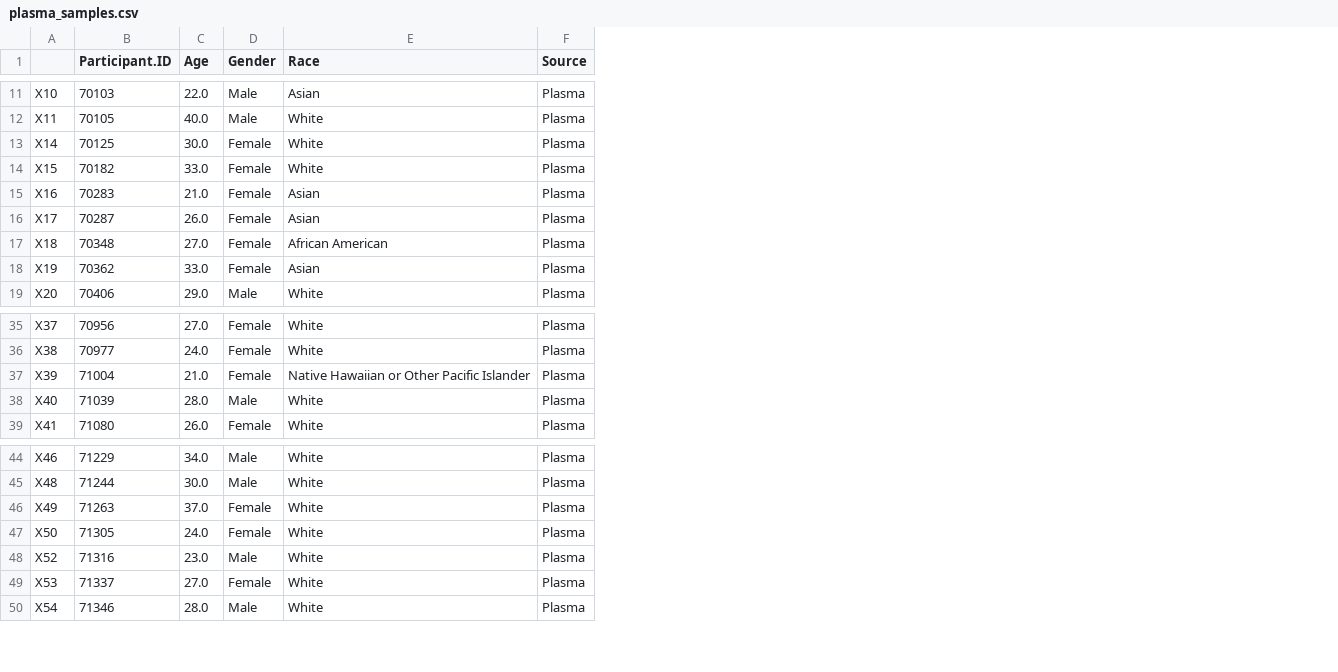
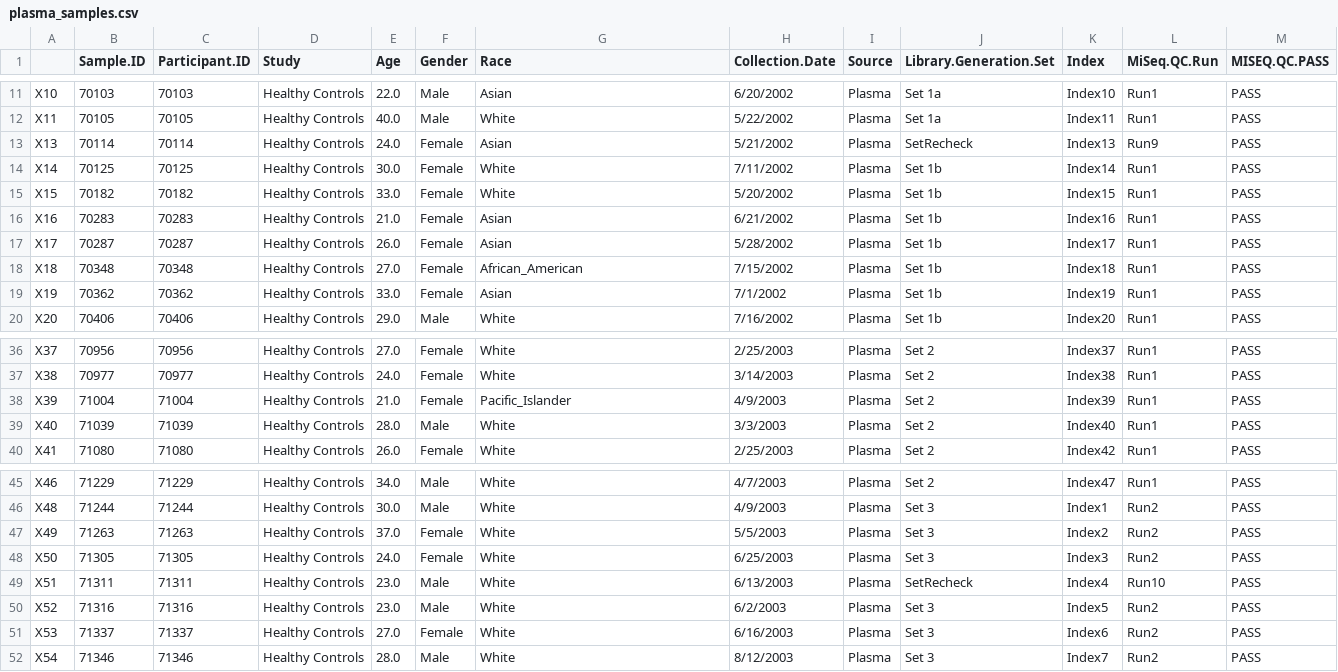
Before and after one commit to kelly-sovacool/miRNA-diff-expr, a CSV file: data/plasma_samples.csv, drawn as a sheet; only a part is shown, gaps mark what is left out; addresses are those after the commit; the diff covers the shown part only; the diff names each change by its address in the sheet, - before the commit and + after, or states it on an @@ line.

```diff
--- a/data/plasma_samples.csv
+++ b/data/plasma_samples.csv
+column B (Sample.ID), rows 11-12: 70103 | 70105; rows 14-20: 70125 | 70182 | 70283 | 70287 | 70348 | 70362 | 70406; rows 36-40: 70956 | 70977 | 71004 | 71039 | 71080; rows 45-48: 71229 | 71244 | 71263 | 71305; rows 50-52: 71316 | 71337 | 71346
+column D (Study), rows 11-12: Healthy Controls | Healthy Controls; rows 14-20: all Healthy Controls; rows 36-40: all Healthy Controls; rows 45-48: all Healthy Controls; rows 50-52: all Healthy Controls
+column H (Collection.Date), rows 11-12: 6/20/2002 | 5/22/2002; rows 14-20: 7/11/2002 | 5/20/2002 | 6/21/2002 | 5/28/2002 | 7/15/2002 | 7/1/2002 | 7/16/2002; rows 36-40: 2/25/2003 | 3/14/2003 | 4/9/2003 | 3/3/2003 | 2/25/2003; rows 45-48: 4/7/2003 | 4/9/2003 | 5/5/2003 | 6/25/2003; rows 50-52: 6/2/2003 | 6/16/2003 | 8/12/2003
+column J (Library.Generation.Set), rows 11-12: Set 1a | Set 1a; rows 14-20: all Set 1b; rows 36-40: all Set 2; rows 45-48: Set 2 | Set 3 | Set 3 | Set 3; rows 50-52: all Set 3
+column K (Index), rows 11-12: Index10 | Index11; rows 14-20: Index14 | Index15 | Index16 | Index17 | Index18 | Index19 | Index20; rows 36-40: Index37 | Index38 | Index39 | Index40 | Index42; rows 45-48: Index47 | Index1 | Index2 | Index3; rows 50-52: Index5 | Index6 | Index7
+column L (MiSeq.QC.Run), rows 11-12: Run1 | Run1; rows 14-20: all Run1; rows 36-40: all Run1; rows 45-48: Run1 | Run2 | Run2 | Run2; rows 50-52: all Run2
+column M (MISEQ.QC.PASS), rows 11-12: PASS | PASS; rows 14-20: all PASS; rows 36-40: all PASS; rows 45-48: all PASS; rows 50-52: all PASS
@@ row 91 moved to row 13: X13 @@
-G18 (Race): African American
+G18 (Race): African_American
-G38 (Race): Native Hawaiian or Other Pacific Islander
+G38 (Race): Pacific_Islander
@@ row 92 moved to row 49: X51 @@
```
Also changed, not shown: 9 moved rows and 9 edited cells elsewhere in this file, 7 other files.
